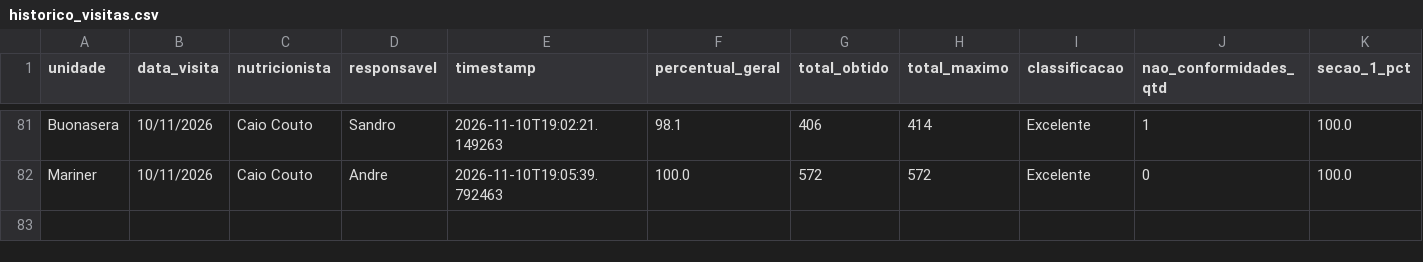
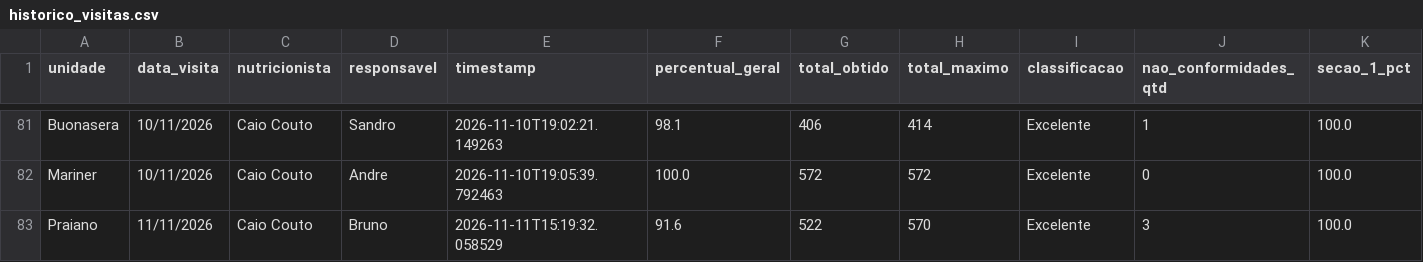
Before and after one commit to caiocoutonutri/seguranca_dos_alimentos, a CSV file: data/historico_visitas.csv, drawn as a sheet; only a part is shown, gaps mark what is left out; rows hold the shown columns only; the diff names each change by its address in the sheet, - before the commit and + after, or states it on an @@ line.

Commit message:
Atualiza historico_visitas.csv via Streamlit

```diff
--- a/data/historico_visitas.csv
+++ b/data/historico_visitas.csv
+row 83: Praiano | 11/11/2026 | Caio Couto | Bruno | 2026-11-11T15:19:32.058529 | 91.6 | 522 | 570 | Excelente | 3 | 100.0
```
